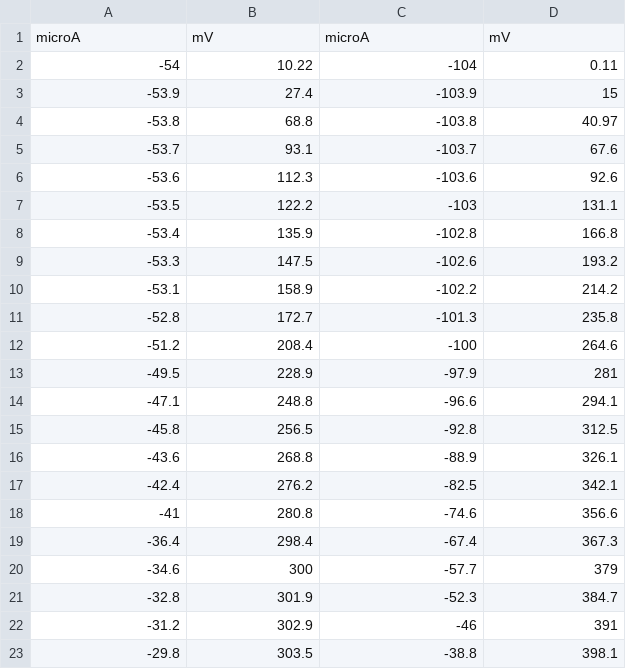
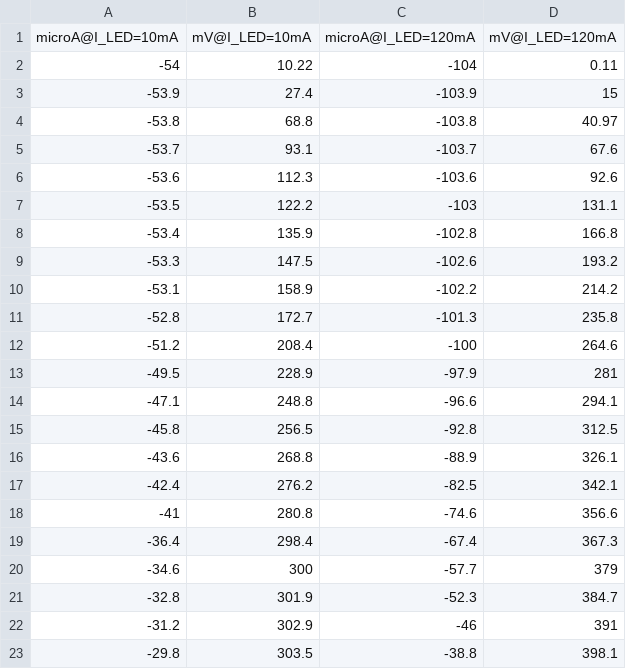
Before and after one commit to nikitodos/Laboratorio3, a CSV file: 01_LED_PD_CC_COUPLING/PART3.CSV, drawn as a sheet.

Commit message:
Update PART3.CSV

```diff
--- a/01_LED_PD_CC_COUPLING/PART3.CSV
+++ b/01_LED_PD_CC_COUPLING/PART3.CSV
@@ -1,2 +1,2 @@
-microA,mV,microA,mV
+microA@I_LED=10mA,mV@I_LED=10mA,microA@I_LED=120mA,mV@I_LED=120mA
 -54,10.22,-104,0.11
```
